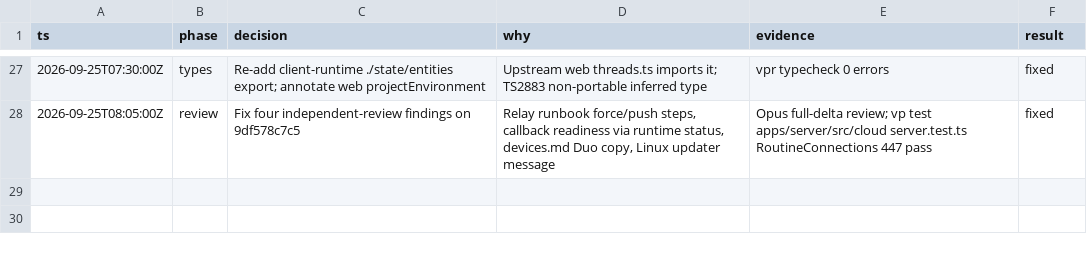
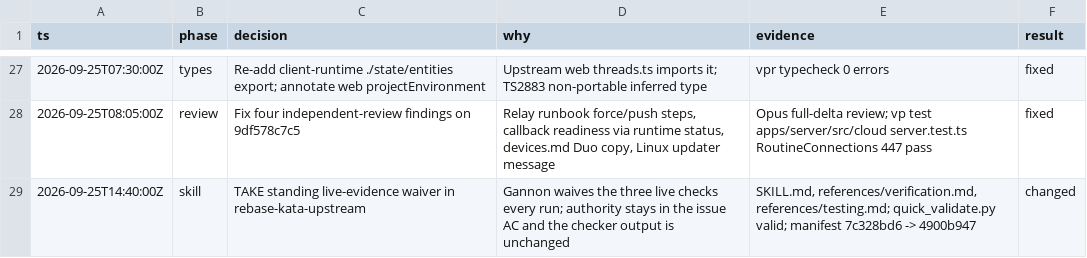
Before and after one commit to gannonh/kata-code, a TSV file: docs/upstream/kat-3471-decisions.tsv, drawn as a sheet; only a part is shown, gaps mark what is left out; the diff names each change by its address in the sheet, - before the commit and + after, or states it on an @@ line.

```diff
--- a/docs/upstream/kat-3471-decisions.tsv
+++ b/docs/upstream/kat-3471-decisions.tsv
+row 29: 2026-09-25T14:40:00Z | skill | TAKE standing live-evidence waiver in rebase-kata-upstream | Gannon waives the three live checks every run; authority stays in the issue AC and the checker output is unchanged | SKILL.md, references/verification.md, references/testing.md; quick_validate.py valid; manifest 7c328bd6 -> 4900b947 | changed
```
Also changed, not shown: 4 other files.
